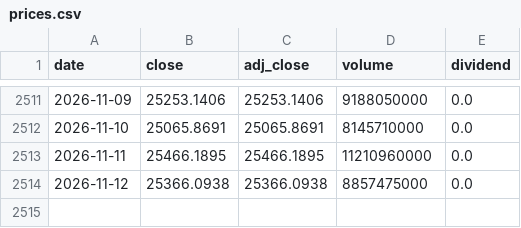
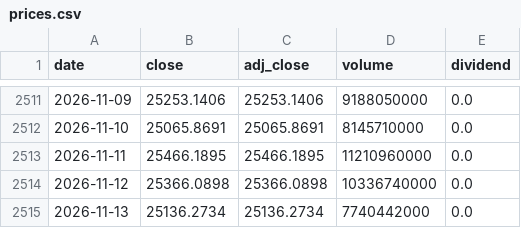
Before and after one commit to DANHA-danha/GLOBAL-STOCK-INTELLIGENCE, a CSV file: data/stocks/IDX_IXIC/prices.csv, drawn as a sheet; only a part is shown, gaps mark what is left out.

```diff
--- a/data/stocks/IDX_IXIC/prices.csv
+++ b/data/stocks/IDX_IXIC/prices.csv
@@ -2513,2 +2513,3 @@ date,close,adj_close,volume,dividend
 2026-11-11,25466.1895,25466.1895,11210960000,0.0
-2026-11-12,25366.0938,25366.0938,8857475000,0.0
+2026-11-12,25366.0898,25366.0898,10336740000,0.0
+2026-11-13,25136.2734,25136.2734,7740442000,0.0
```
Also changed, not shown: data/stocks/012450/prices.csv, data/stocks/AAPL/prices.csv, 22 other files.
